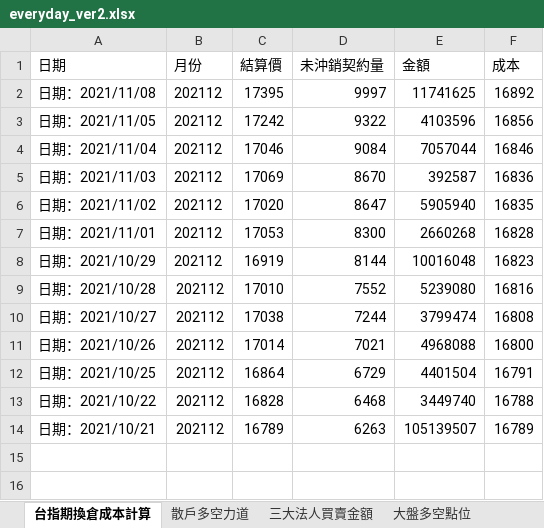
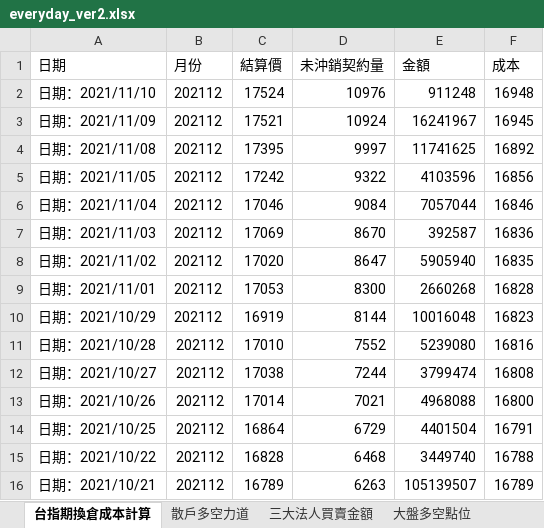
Before and after one commit to raywugithub/Crawler, an Excel workbook: everyday_ver2.xlsx, sheet 台指期換倉成本計算, drawn as a sheet; values as stored, in another font and other column widths than the file's, no borders; the diff names each change by its address in the sheet, - before the commit and + after, or states it on an @@ line.

```diff
--- a/everyday_ver2.xlsx (sheet 台指期換倉成本計算)
+++ b/everyday_ver2.xlsx (sheet 台指期換倉成本計算)
+row 2: 日期：2021/11/10 | 202112 | 17524 | 10976 | 911248 | 16948
+row 3: 日期：2021/11/09 | 202112 | 17521 | 10924 | 16241967 | 16945
```
Also changed, not shown: sheet 期貨大額交易人未沖銷部位, sheet 三大法人買賣金額, sheet 大盤多空點位, sheet 散戶多空力道.
